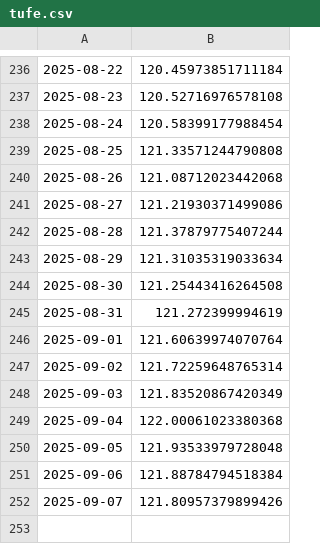
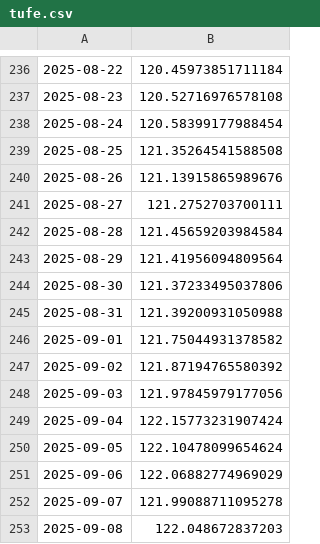
Before and after one commit to kaboya19/WebTufeMobile, a CSV file: assets/tufe.csv, drawn as a sheet; only a part is shown, gaps mark what is left out.

```diff
--- a/assets/tufe.csv
+++ b/assets/tufe.csv
@@ -238,15 +238,16 @@
 2025-08-24,120.58399177988454
-2025-08-25,121.33571244790808
-2025-08-26,121.08712023442068
-2025-08-27,121.21930371499086
-2025-08-28,121.37879775407244
-2025-08-29,121.31035319033634
-2025-08-30,121.25443416264508
-2025-08-31,121.272399994619
-2025-09-01,121.60639974070764
-2025-09-02,121.72259648765314
-2025-09-03,121.83520867420349
-2025-09-04,122.00061023380368
-2025-09-05,121.93533979728048
-2025-09-06,121.88784794518384
-2025-09-07,121.80957379899426
+2025-08-25,121.35264541588508
+2025-08-26,121.13915865989676
+2025-08-27,121.2752703700111
+2025-08-28,121.45659203984584
+2025-08-29,121.41956094809564
+2025-08-30,121.37233495037806
+2025-08-31,121.39200931050988
+2025-09-01,121.75044931378582
+2025-09-02,121.87194765580392
+2025-09-03,121.97845979177056
+2025-09-04,122.15773231907424
+2025-09-05,122.10478099654624
+2025-09-06,122.06882774969029
+2025-09-07,121.99088711095278
+2025-09-08,122.048672837203
```
Also changed, not shown: assets/gruplar.csv, assets/harcama_grupları.csv, 9 other files.
